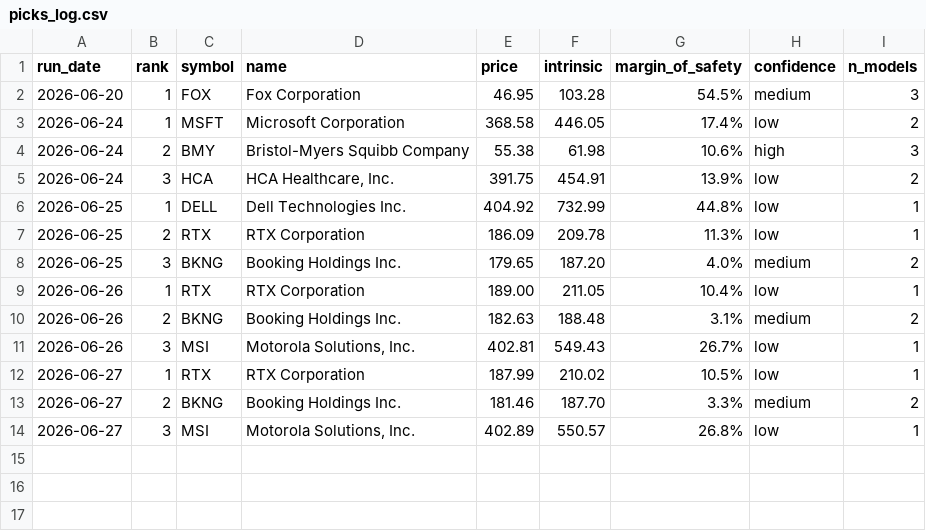
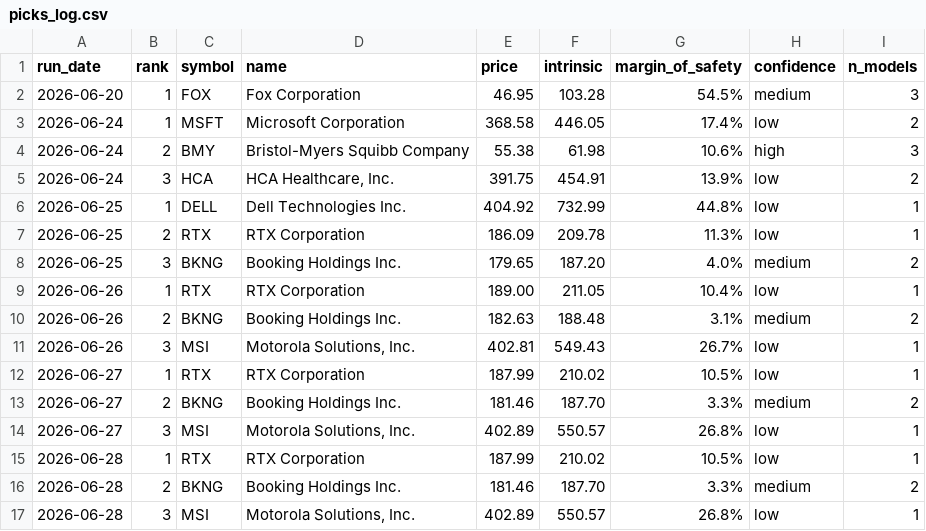
Before and after one commit to blakebrennan2-lab/Stock-Valuator-, a CSV file: state/picks_log.csv, drawn as a sheet.

```diff
--- a/state/picks_log.csv
+++ b/state/picks_log.csv
@@ -14 +14,4 @@ run_date,rank,symbol,name,price,intrinsic,margin_of_safety,confidence,n_models
 2026-06-27,3,MSI,"Motorola Solutions, Inc.",402.89,550.57,26.8%,low,1
+2026-06-28,1,RTX,RTX Corporation,187.99,210.02,10.5%,low,1
+2026-06-28,2,BKNG,Booking Holdings Inc.,181.46,187.70,3.3%,medium,2
+2026-06-28,3,MSI,"Motorola Solutions, Inc.",402.89,550.57,26.8%,low,1
```
Also changed, not shown: 2 other files.
